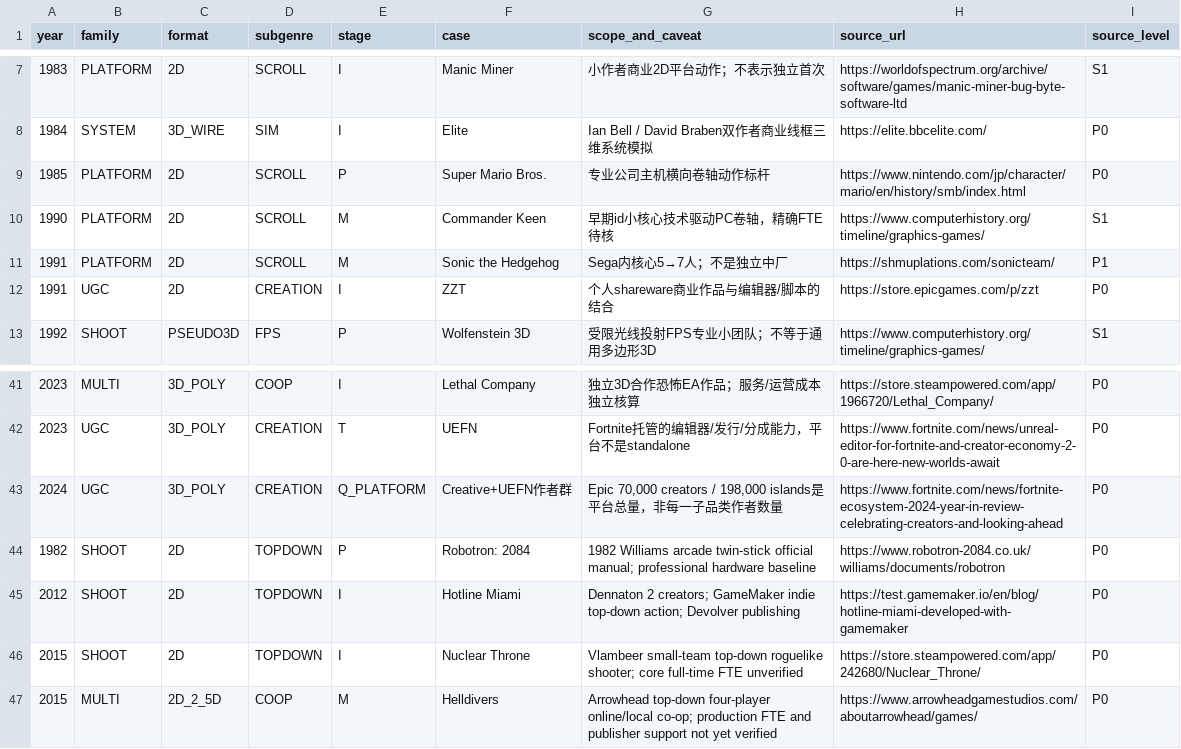
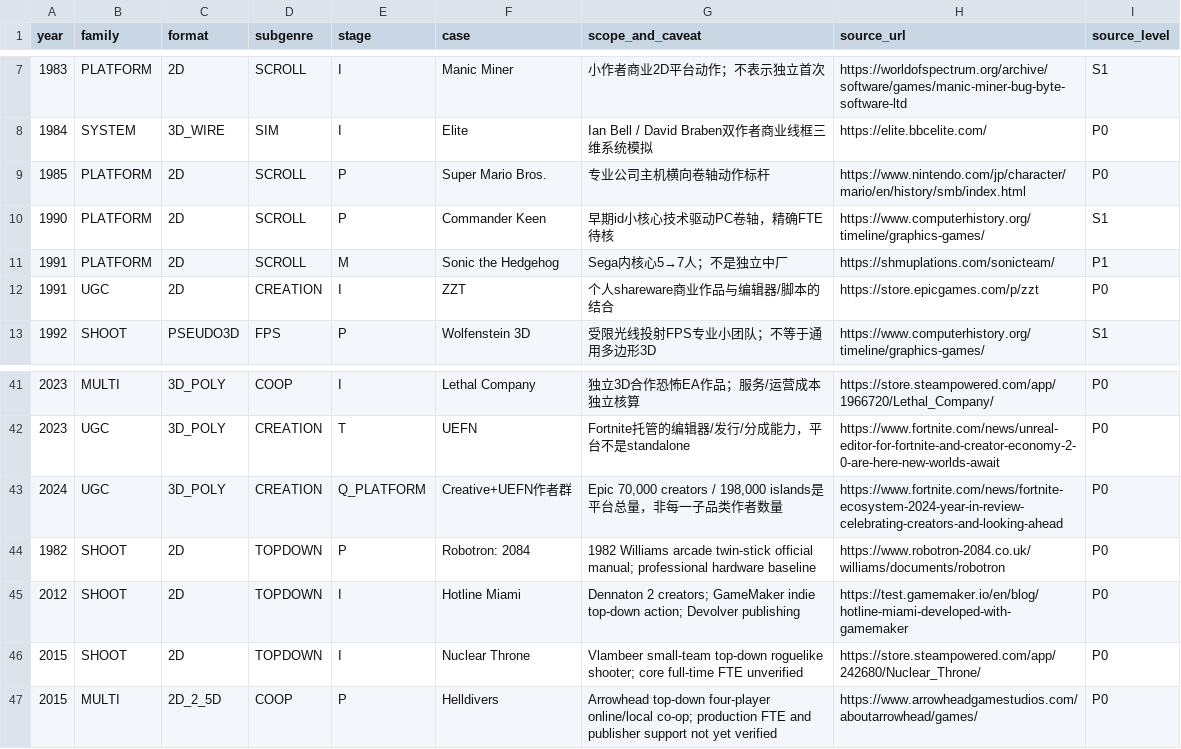
Before and after one commit to TrojanFighter/IndieGameLegendaryHeroes, a CSV file: cross-industry/industrial-revolutions/008-genre-role-year-events.csv, drawn as a sheet; only a part is shown, gaps mark what is left out.

Commit message:
fix: avoid M team-size classifications without verified core headcounts

```diff
--- a/cross-industry/industrial-revolutions/008-genre-role-year-events.csv
+++ b/cross-industry/industrial-revolutions/008-genre-role-year-events.csv
@@ -9,3 +9,3 @@ year,family,format,subgenre,stage,case,scope_and_caveat,source_url,source_level
 1985,PLATFORM,2D,SCROLL,P,Super Mario Bros.,专业公司主机横向卷轴动作标杆,https://www.nintendo.com/jp/character/mario/en/history/smb/index.html,P0
-1990,PLATFORM,2D,SCROLL,M,Commander Keen,早期id小核心技术驱动PC卷轴，精确FTE待核,https://www.computerhistory.org/timeline/graphics-games/,S1
+1990,PLATFORM,2D,SCROLL,P,Commander Keen,早期id小核心技术驱动PC卷轴，精确FTE待核,https://www.computerhistory.org/timeline/graphics-games/,S1
 1991,PLATFORM,2D,SCROLL,M,Sonic the Hedgehog,Sega内核心5→7人；不是独立中厂,https://shmuplations.com/sonicteam/,P1
@@ -46,2 +46,2 @@ year,family,format,subgenre,stage,case,scope_and_caveat,source_url,source_level
 2015,SHOOT,2D,TOPDOWN,I,Nuclear Throne,"Vlambeer small-team top-down roguelike shooter; core full-time FTE unverified",https://store.steampowered.com/app/242680/Nuclear_Throne/,P0
-2015,MULTI,2D_2_5D,COOP,M,Helldivers,"Arrowhead top-down four-player online/local co-op; production FTE and publisher support not yet verified",https://www.arrowheadgamestudios.com/aboutarrowhead/games/,P0
+2015,MULTI,2D_2_5D,COOP,P,Helldivers,"Arrowhead top-down four-player online/local co-op; production FTE and publisher support not yet verified",https://www.arrowheadgamestudios.com/aboutarrowhead/games/,P0
```
